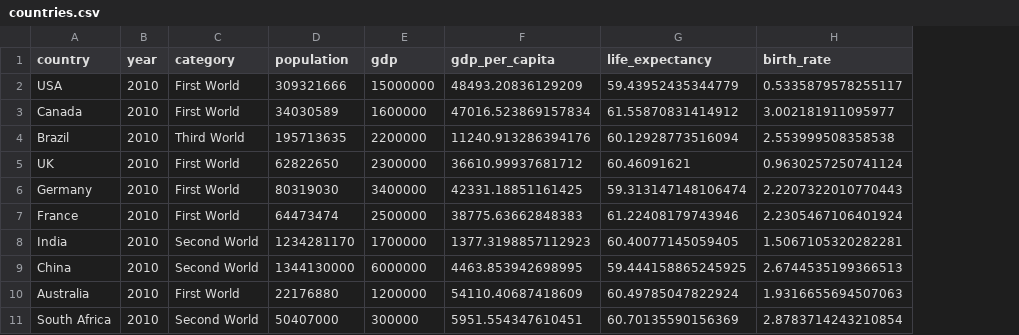
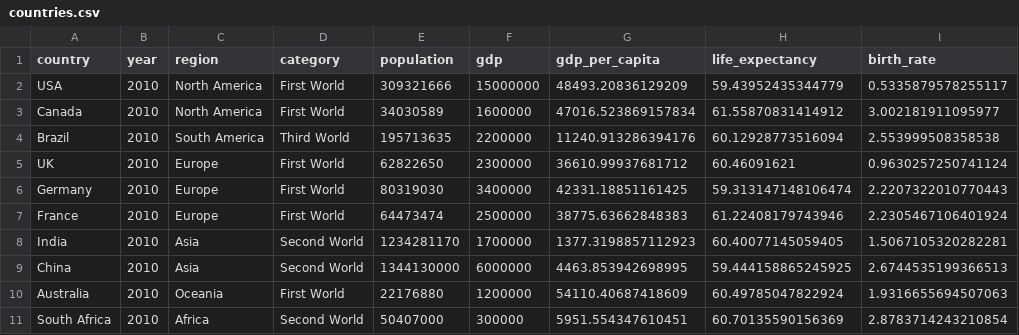
Before and after one commit to howarder/ST-437-S25, a CSV file: Datasets/countries.csv, drawn as a sheet; only a part is shown; the diff names each change by its address in the sheet, - before the commit and + after, or states it on an @@ line.

Commit message:
staging all files

```diff
--- a/Datasets/countries.csv
+++ b/Datasets/countries.csv
+column C (region), rows 2-11: North America | North America | South America | Europe | Europe | Europe | Asia | Asia | Oceania | Africa
```
